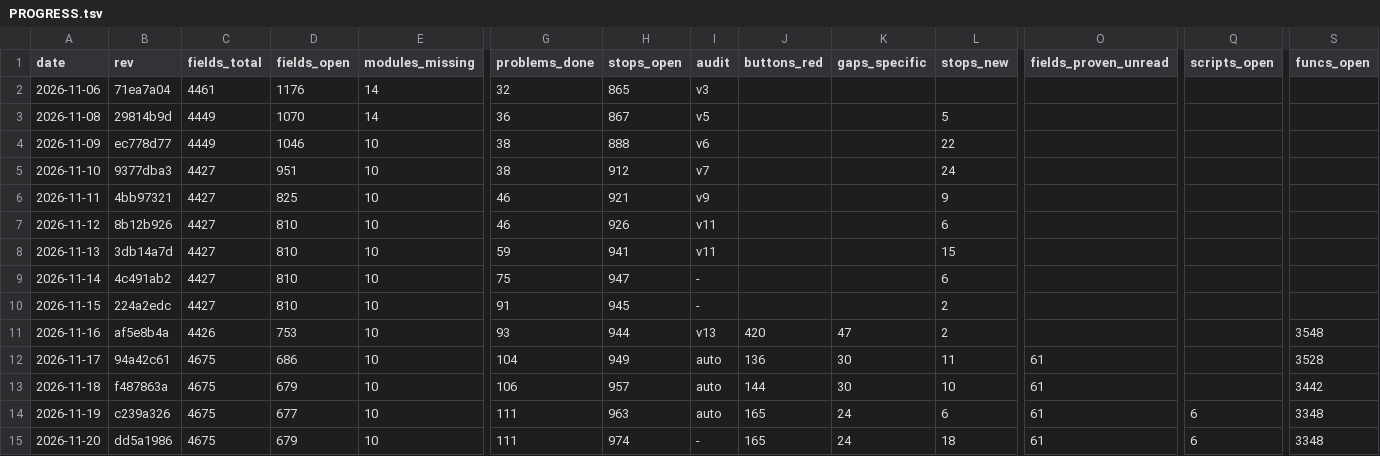
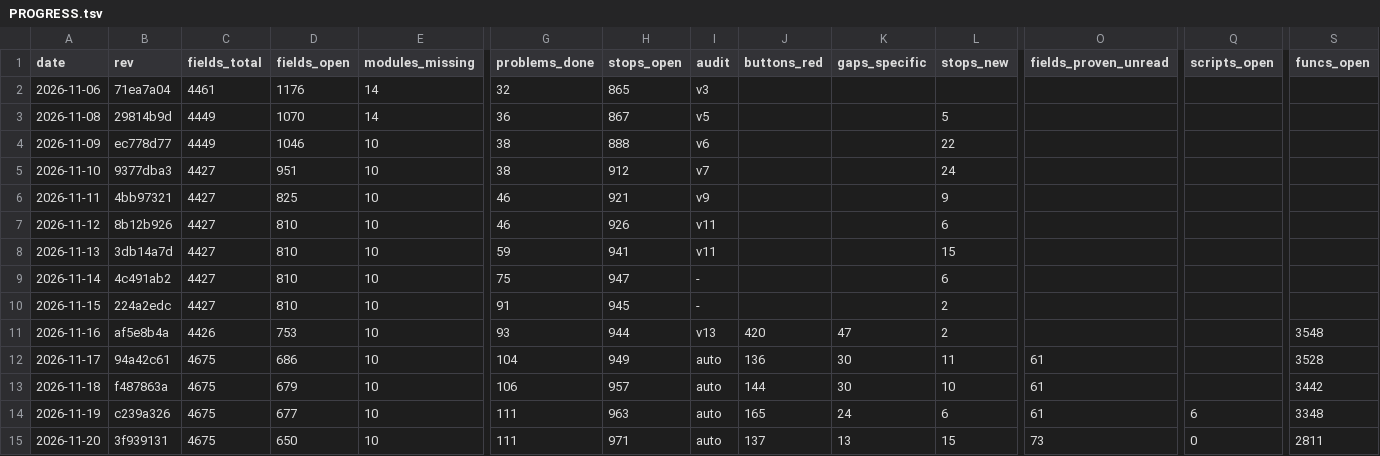
Before and after one commit to Bolebey/openbfme-godot, a TSV file: docs/ennorath/PROGRESS.tsv, drawn as a sheet; only a part is shown, gaps mark what is left out; the diff names each change by its address in the sheet, - before the commit and + after, or states it on an @@ line.

```diff
--- a/docs/ennorath/PROGRESS.tsv
+++ b/docs/ennorath/PROGRESS.tsv
-B15 (rev): dd5a1986
+B15 (rev): 3f939131
-D15 (fields_open): 679
+D15 (fields_open): 650
-H15 (stops_open): 974
+H15 (stops_open): 971
-I15 (audit): -
+I15 (audit): auto
-J15 (buttons_red): 165
+J15 (buttons_red): 137
-K15 (gaps_specific): 24
+K15 (gaps_specific): 13
-L15 (stops_new): 18
+L15 (stops_new): 15
-O15 (fields_proven_unread): 61
+O15 (fields_proven_unread): 73
-Q15 (scripts_open): 6
+Q15 (scripts_open): 0
-S15 (funcs_open): 3348
+S15 (funcs_open): 2811
```
Also changed, not shown: docs/ennorath/GRANTS_INI.tsv, docs/ennorath/MATRIX.tsv, 14 other files.
